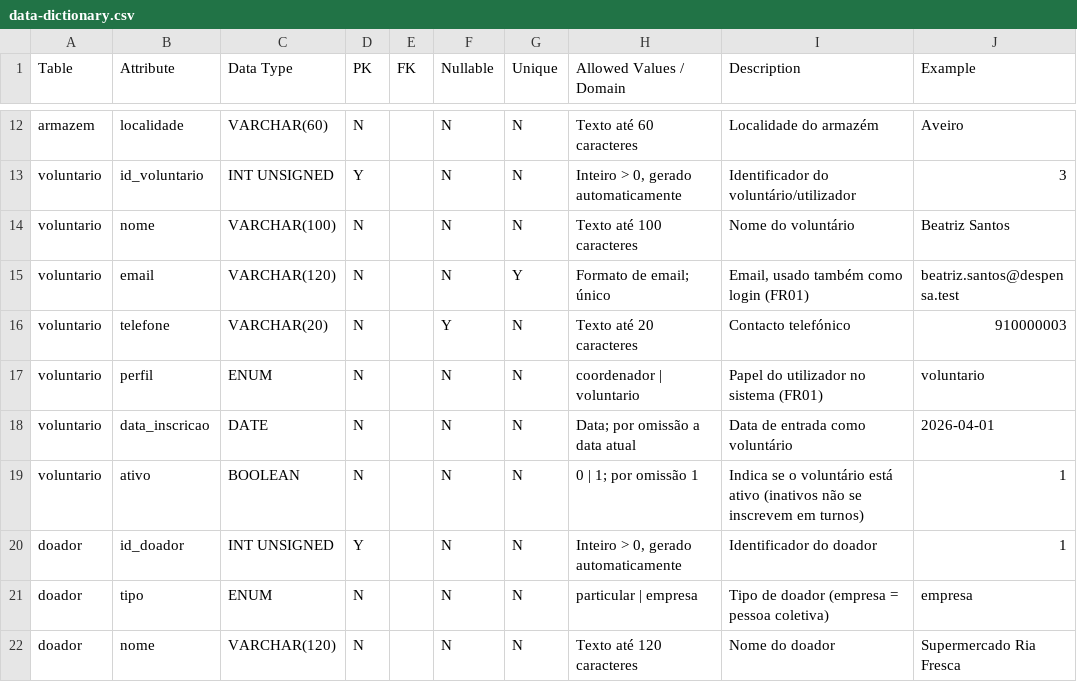
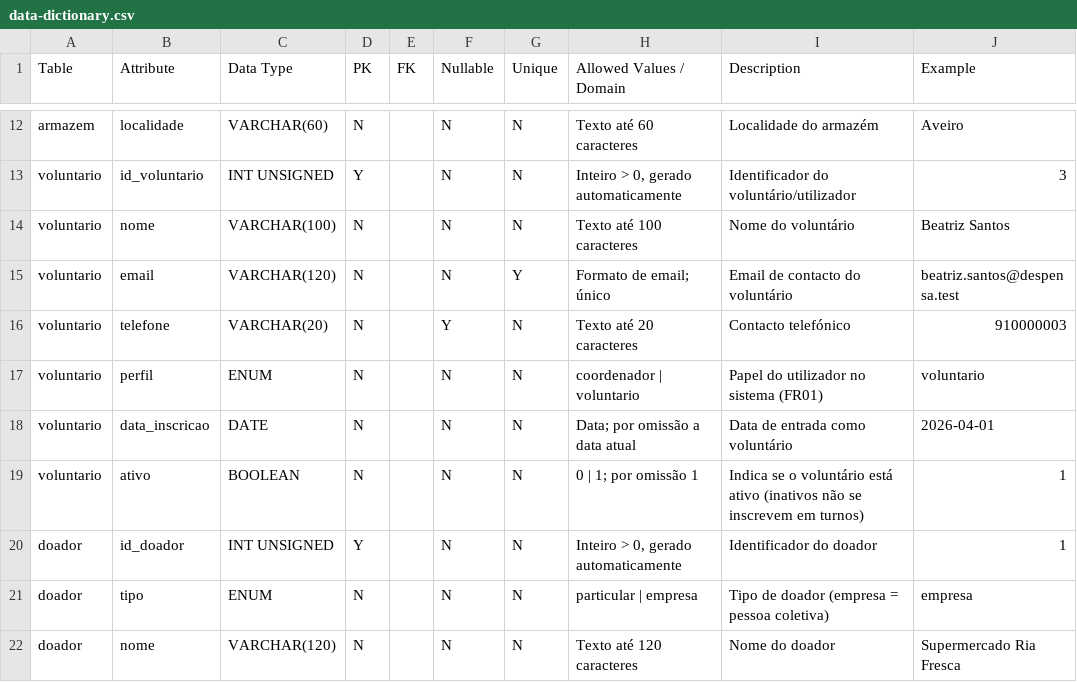
Before and after one commit to afonsocarvalho05/projeto-mpd, a CSV file: documentation/data-dictionary.csv, drawn as a sheet; only a part is shown, gaps mark what is left out.

```diff
--- a/documentation/data-dictionary.csv
+++ b/documentation/data-dictionary.csv
@@ -14,3 +14,3 @@ voluntario,id_voluntario,INT UNSIGNED,Y,,N,N,"Inteiro > 0, gerado automaticament
 voluntario,nome,VARCHAR(100),N,,N,N,Texto até 100 caracteres,Nome do voluntário,Beatriz Santos
-voluntario,email,VARCHAR(120),N,,N,Y,Formato de email; único,"Email, usado também como login (FR01)",beatriz.santos@despensa.test
+voluntario,email,VARCHAR(120),N,,N,Y,Formato de email; único,Email de contacto do voluntário,beatriz.santos@despensa.test
 voluntario,telefone,VARCHAR(20),N,,Y,N,Texto até 20 caracteres,Contacto telefónico,910000003
```
